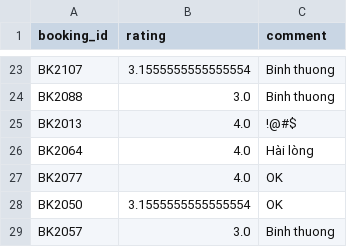
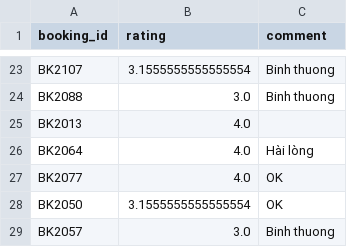
Before and after one commit to hieu-2006/18A2_Nhom_06_Case_07, a CSV file: data_clean/guest_review_clean.csv, drawn as a sheet; only a part is shown, gaps mark what is left out; the diff covers the shown part only.

Commit message:
sửa lại phần làm sạch guest_review

```diff
--- a/data_clean/guest_review_clean.csv
+++ b/data_clean/guest_review_clean.csv
@@ -24,3 +24,3 @@ BK2107,3.1555555555555554,Binh thuong
 BK2088,3.0,Binh thuong
-BK2013,4.0,!@#$
+BK2013,4.0,
 BK2064,4.0,Hài lòng
```
Also changed, not shown: 12 edited cells elsewhere in this file, 1 other file.
